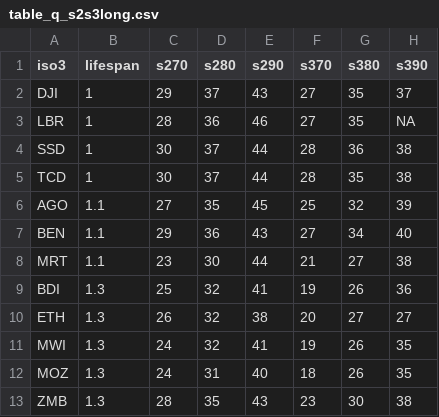
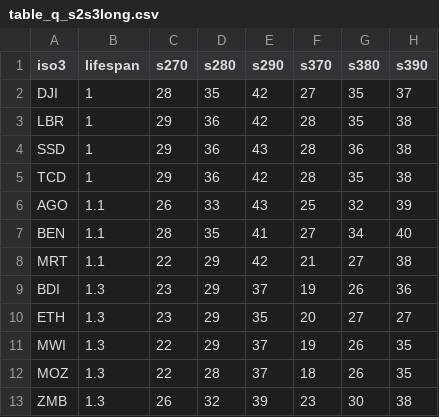
Before and after one commit to hkoenker/Quantification, a CSV file: site/table_q_s2s3long.csv, drawn as a sheet; only a part is shown; the diff covers the shown part only.

```diff
--- a/site/table_q_s2s3long.csv
+++ b/site/table_q_s2s3long.csv
@@ -1,13 +1,13 @@
 iso3,lifespan,s270,s280,s290,s370,s380,s390
-DJI,1,29,37,43,27,35,37
-LBR,1,28,36,46,27,35,NA
-SSD,1,30,37,44,28,36,38
-TCD,1,30,37,44,28,35,38
-AGO,1.1,27,35,45,25,32,39
-BEN,1.1,29,36,43,27,34,40
-MRT,1.1,23,30,44,21,27,38
-BDI,1.3,25,32,41,19,26,36
-ETH,1.3,26,32,38,20,27,27
-MWI,1.3,24,32,41,19,26,35
-MOZ,1.3,24,31,40,18,26,35
-ZMB,1.3,28,35,43,23,30,38
+DJI,1,28,35,42,27,35,37
+LBR,1,29,36,42,28,35,38
+SSD,1,29,36,43,28,36,38
+TCD,1,29,36,42,28,35,38
+AGO,1.1,26,33,43,25,32,39
+BEN,1.1,28,35,41,27,34,40
+MRT,1.1,22,29,42,21,27,38
+BDI,1.3,23,29,37,19,26,36
+ETH,1.3,23,29,35,20,27,27
+MWI,1.3,22,29,37,19,26,35
+MOZ,1.3,22,28,37,18,26,35
+ZMB,1.3,26,32,39,23,30,38
```
Also changed, not shown: 72 edited cells elsewhere in this file, site/pyp_all.csv, site/table_qs.csv, 5 other files.
